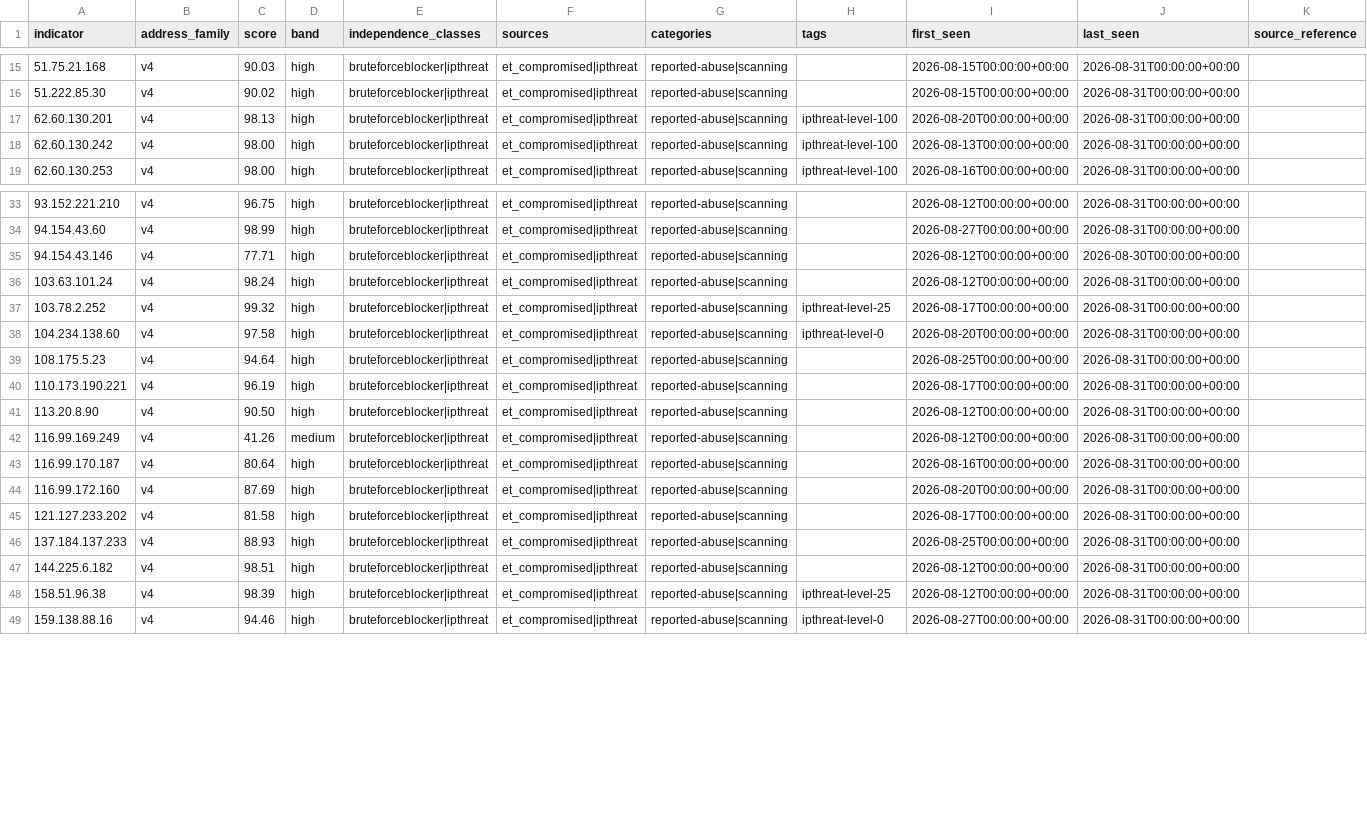
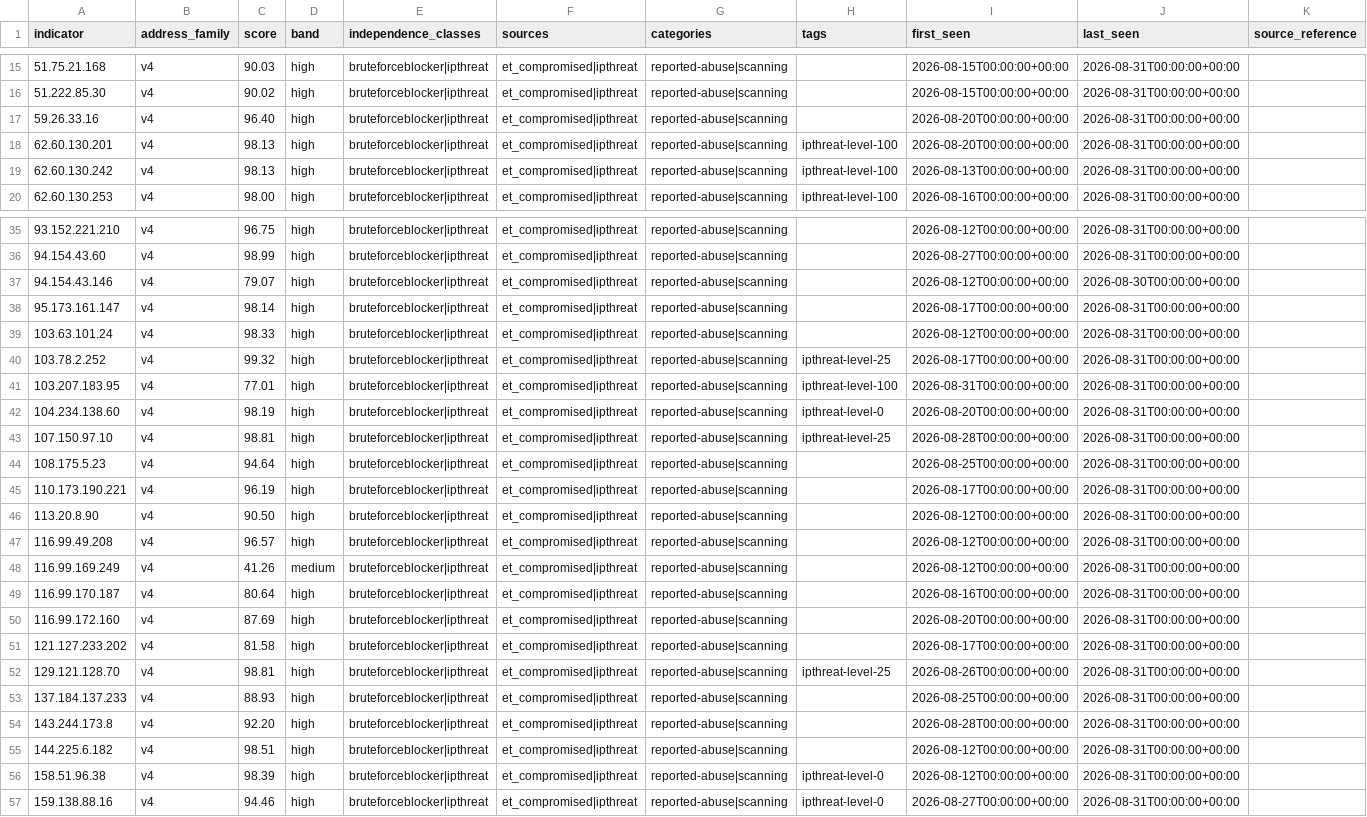
Before and after one commit to neilweitzel/xfeeds, a CSV file: feeds/clean/all.csv, drawn as a sheet; only a part is shown, gaps mark what is left out; the diff covers the shown part only.

```diff
--- a/feeds/clean/all.csv
+++ b/feeds/clean/all.csv
@@ -16,4 +16,5 @@ indicator,address_family,score,band,independence_classes,sources,categories,tags
 51.222.85.30,v4,90.02,high,bruteforceblocker|ipthreat,et_compromised|ipthreat,reported-abuse|scanning,,2026-08-15T00:00:00+00:00,2026-08-31T00:00:00+00:00,
+59.26.33.16,v4,96.40,high,bruteforceblocker|ipthreat,et_compromised|ipthreat,reported-abuse|scanning,,2026-08-20T00:00:00+00:00,2026-08-31T00:00:00+00:00,
 62.60.130.201,v4,98.13,high,bruteforceblocker|ipthreat,et_compromised|ipthreat,reported-abuse|scanning,ipthreat-level-100,2026-08-20T00:00:00+00:00,2026-08-31T00:00:00+00:00,
-62.60.130.242,v4,98.00,high,bruteforceblocker|ipthreat,et_compromised|ipthreat,reported-abuse|scanning,ipthreat-level-100,2026-08-13T00:00:00+00:00,2026-08-31T00:00:00+00:00,
+62.60.130.242,v4,98.13,high,bruteforceblocker|ipthreat,et_compromised|ipthreat,reported-abuse|scanning,ipthreat-level-100,2026-08-13T00:00:00+00:00,2026-08-31T00:00:00+00:00,
 62.60.130.253,v4,98.00,high,bruteforceblocker|ipthreat,et_compromised|ipthreat,reported-abuse|scanning,ipthreat-level-100,2026-08-16T00:00:00+00:00,2026-08-31T00:00:00+00:00,
@@ -34,6 +36,9 @@ indicator,address_family,score,band,independence_classes,sources,categories,tags
 94.154.43.60,v4,98.99,high,bruteforceblocker|ipthreat,et_compromised|ipthreat,reported-abuse|scanning,,2026-08-27T00:00:00+00:00,2026-08-31T00:00:00+00:00,
-94.154.43.146,v4,77.71,high,bruteforceblocker|ipthreat,et_compromised|ipthreat,reported-abuse|scanning,,2026-08-12T00:00:00+00:00,2026-08-30T00:00:00+00:00,
-103.63.101.24,v4,98.24,high,bruteforceblocker|ipthreat,et_compromised|ipthreat,reported-abuse|scanning,,2026-08-12T00:00:00+00:00,2026-08-31T00:00:00+00:00,
+94.154.43.146,v4,79.07,high,bruteforceblocker|ipthreat,et_compromised|ipthreat,reported-abuse|scanning,,2026-08-12T00:00:00+00:00,2026-08-30T00:00:00+00:00,
+95.173.161.147,v4,98.14,high,bruteforceblocker|ipthreat,et_compromised|ipthreat,reported-abuse|scanning,,2026-08-17T00:00:00+00:00,2026-08-31T00:00:00+00:00,
+103.63.101.24,v4,98.33,high,bruteforceblocker|ipthreat,et_compromised|ipthreat,reported-abuse|scanning,,2026-08-12T00:00:00+00:00,2026-08-31T00:00:00+00:00,
 103.78.2.252,v4,99.32,high,bruteforceblocker|ipthreat,et_compromised|ipthreat,reported-abuse|scanning,ipthreat-level-25,2026-08-17T00:00:00+00:00,2026-08-31T00:00:00+00:00,
-104.234.138.60,v4,97.58,high,bruteforceblocker|ipthreat,et_compromised|ipthreat,reported-abuse|scanning,ipthreat-level-0,2026-08-20T00:00:00+00:00,2026-08-31T00:00:00+00:00,
+103.207.183.95,v4,77.01,high,bruteforceblocker|ipthreat,et_compromised|ipthreat,reported-abuse|scanning,ipthreat-level-100,2026-08-31T00:00:00+00:00,2026-08-31T00:00:00+00:00,
+104.234.138.60,v4,98.19,high,bruteforceblocker|ipthreat,et_compromised|ipthreat,reported-abuse|scanning,ipthreat-level-0,2026-08-20T00:00:00+00:00,2026-08-31T00:00:00+00:00,
+107.150.97.10,v4,98.81,high,bruteforceblocker|ipthreat,et_compromised|ipthreat,reported-abuse|scanning,ipthreat-level-25,2026-08-28T00:00:00+00:00,2026-08-31T00:00:00+00:00,
 108.175.5.23,v4,94.64,high,bruteforceblocker|ipthreat,et_compromised|ipthreat,reported-abuse|scanning,,2026-08-25T00:00:00+00:00,2026-08-31T00:00:00+00:00,
@@ -41,2 +46,3 @@ indicator,address_family,score,band,independence_classes,sources,categories,tags
 113.20.8.90,v4,90.50,high,bruteforceblocker|ipthreat,et_compromised|ipthreat,reported-abuse|scanning,,2026-08-12T00:00:00+00:00,2026-08-31T00:00:00+00:00,
+116.99.49.208,v4,96.57,high,bruteforceblocker|ipthreat,et_compromised|ipthreat,reported-abuse|scanning,,2026-08-12T00:00:00+00:00,2026-08-31T00:00:00+00:00,
 116.99.169.249,v4,41.26,medium,bruteforceblocker|ipthreat,et_compromised|ipthreat,reported-abuse|scanning,,2026-08-12T00:00:00+00:00,2026-08-31T00:00:00+00:00,
@@ -45,5 +51,7 @@ indicator,address_family,score,band,independence_classes,sources,categories,tags
 121.127.233.202,v4,81.58,high,bruteforceblocker|ipthreat,et_compromised|ipthreat,reported-abuse|scanning,,2026-08-17T00:00:00+00:00,2026-08-31T00:00:00+00:00,
+129.121.128.70,v4,98.81,high,bruteforceblocker|ipthreat,et_compromised|ipthreat,reported-abuse|scanning,ipthreat-level-25,2026-08-26T00:00:00+00:00,2026-08-31T00:00:00+00:00,
 137.184.137.233,v4,88.93,high,bruteforceblocker|ipthreat,et_compromised|ipthreat,reported-abuse|scanning,,2026-08-25T00:00:00+00:00,2026-08-31T00:00:00+00:00,
+143.244.173.8,v4,92.20,high,bruteforceblocker|ipthreat,et_compromised|ipthreat,reported-abuse|scanning,,2026-08-28T00:00:00+00:00,2026-08-31T00:00:00+00:00,
 144.225.6.182,v4,98.51,high,bruteforceblocker|ipthreat,et_compromised|ipthreat,reported-abuse|scanning,,2026-08-12T00:00:00+00:00,2026-08-31T00:00:00+00:00,
-158.51.96.38,v4,98.39,high,bruteforceblocker|ipthreat,et_compromised|ipthreat,reported-abuse|scanning,ipthreat-level-25,2026-08-12T00:00:00+00:00,2026-08-31T00:00:00+00:00,
+158.51.96.38,v4,98.39,high,bruteforceblocker|ipthreat,et_compromised|ipthreat,reported-abuse|scanning,ipthreat-level-0,2026-08-12T00:00:00+00:00,2026-08-31T00:00:00+00:00,
 159.138.88.16,v4,94.46,high,bruteforceblocker|ipthreat,et_compromised|ipthreat,reported-abuse|scanning,ipthreat-level-0,2026-08-27T00:00:00+00:00,2026-08-31T00:00:00+00:00,
```
Also changed, not shown: 2 added rows and 8 edited cells elsewhere in this file, 51 other files.
